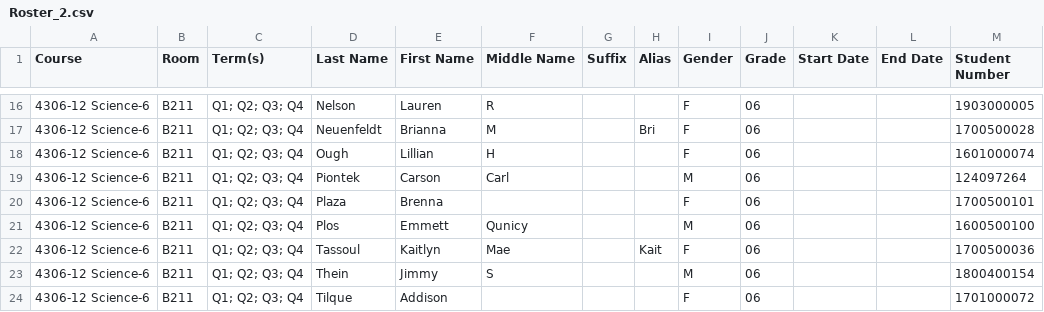
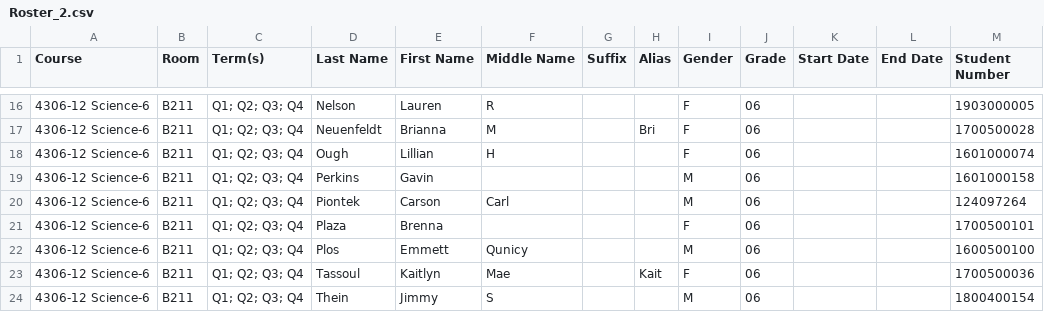
Before and after one commit to jakereckin/Katelyn_School_DP, a CSV file: Roster_2.csv, drawn as a sheet; only a part is shown, gaps mark what is left out; the shorter side is filled out with more unchanged rows.

Commit message:
update students

```diff
--- a/Roster_2.csv
+++ b/Roster_2.csv
@@ -18,2 +18,3 @@ Course,Room,Term(s),Last Name,First Name,Middle Name,Suffix,Alias,Gender,Grade,S
 4306-12 Science-6,B211,Q1; Q2; Q3; Q4,Ough,Lillian,H,,,F,06,,,1601000074,
+4306-12 Science-6,B211,Q1; Q2; Q3; Q4,Perkins,Gavin,,,,M,06,,,1601000158,
 4306-12 Science-6,B211,Q1; Q2; Q3; Q4,Piontek,Carson,Carl,,,M,06,,,124097264,
```
Also changed, not shown: Roster_1.csv, 3 other files.
